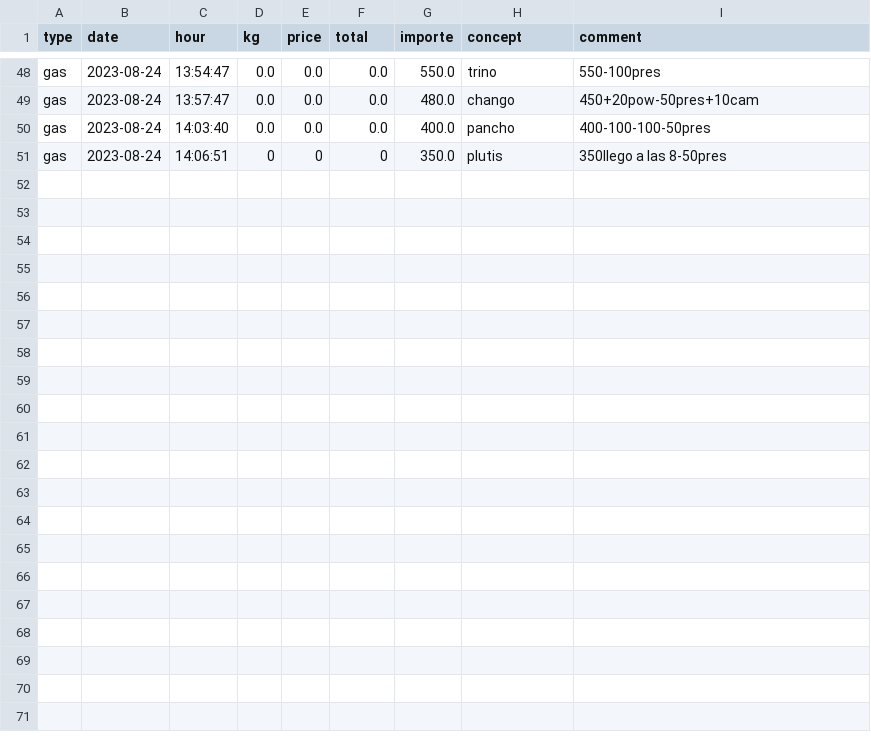
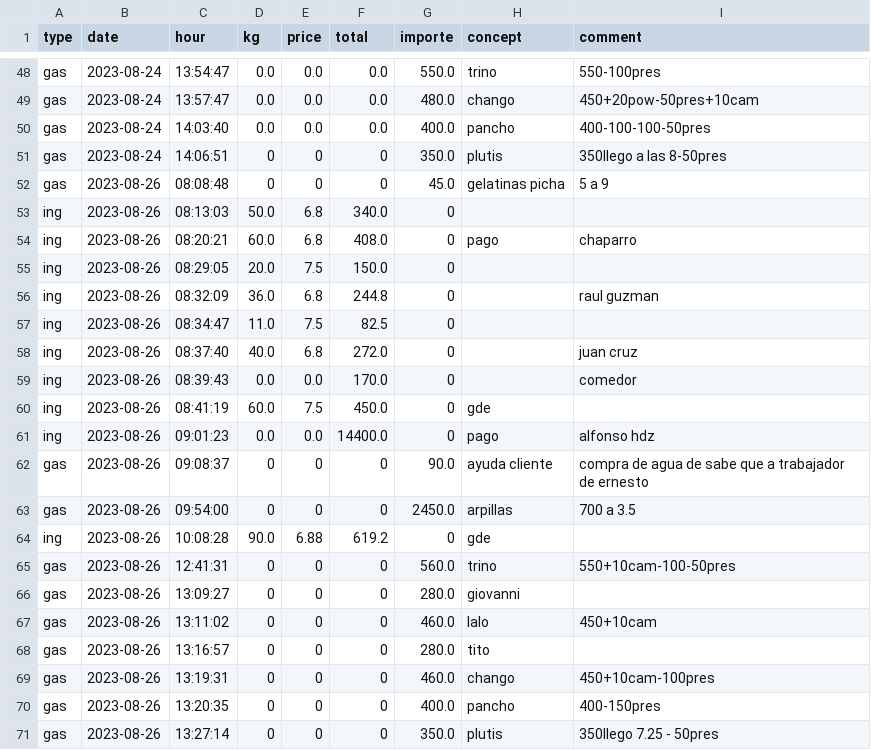
Before and after one commit to SEREMM/warehouse_data_logger, a CSV file: movimientos_bod.csv, drawn as a sheet; only a part is shown, gaps mark what is left out.

Commit message:
actu

```diff
--- a/movimientos_bod.csv
+++ b/movimientos_bod.csv
@@ -51 +51,21 @@ gas,2023-08-24,14:03:40,0.0,0.0,0.0,400.0,pancho,400-100-100-50pres
 gas,2023-08-24,14:06:51,0,0,0,350.0,plutis,350llego a las 8-50pres
+gas,2023-08-26,08:08:48,0,0,0,45.0,gelatinas picha,5 a 9
+ing,2023-08-26,08:13:03,50.0,6.8,340.0,0,,
+ing,2023-08-26,08:20:21,60.0,6.8,408.0,0,pago,chaparro
+ing,2023-08-26,08:29:05,20.0,7.5,150.0,0,,
+ing,2023-08-26,08:32:09,36.0,6.8,244.8,0,,raul guzman
+ing,2023-08-26,08:34:47,11.0,7.5,82.5,0,,
+ing,2023-08-26,08:37:40,40.0,6.8,272.0,0,,juan cruz
+ing,2023-08-26,08:39:43,0.0,0.0,170.0,0,,comedor
+ing,2023-08-26,08:41:19,60.0,7.5,450.0,0,gde,
+ing,2023-08-26,09:01:23,0.0,0.0,14400.0,0,pago,alfonso hdz
+gas,2023-08-26,09:08:37,0,0,0,90.0,ayuda cliente,compra de agua de sabe que a trabajador de ernesto
+gas,2023-08-26,09:54:00,0,0,0,2450.0,arpillas,700 a 3.5
+ing,2023-08-26,10:08:28,90.0,6.88,619.2,0,gde,
+gas,2023-08-26,12:41:31,0,0,0,560.0,trino,550+10cam-100-50pres
+gas,2023-08-26,13:09:27,0,0,0,280.0,giovanni,
+gas,2023-08-26,13:11:02,0,0,0,460.0,lalo,450+10cam
+gas,2023-08-26,13:16:57,0,0,0,280.0,tito,
+gas,2023-08-26,13:19:31,0,0,0,460.0,chango,450+10cam-100pres
+gas,2023-08-26,13:20:35,0,0,0,400.0,pancho,400-150pres
+gas,2023-08-26,13:27:14,0,0,0,350.0,plutis,350llego 7.25 - 50pres
```
